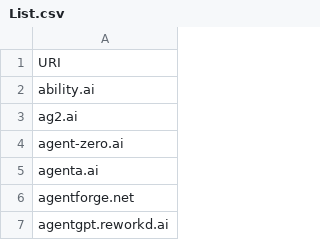
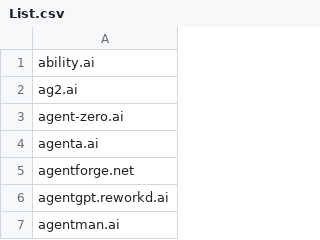
Before and after one commit to 0x-cde/ai_agents_list, a CSV file: List.csv, drawn as a sheet; only a part is shown; the shorter side is filled out with more unchanged rows; the diff names each change by its address in the sheet, - before the commit and + after, or states it on an @@ line.

Commit message:
Update List.csv

```diff
--- a/List.csv
+++ b/List.csv
-row 1: URI
```
